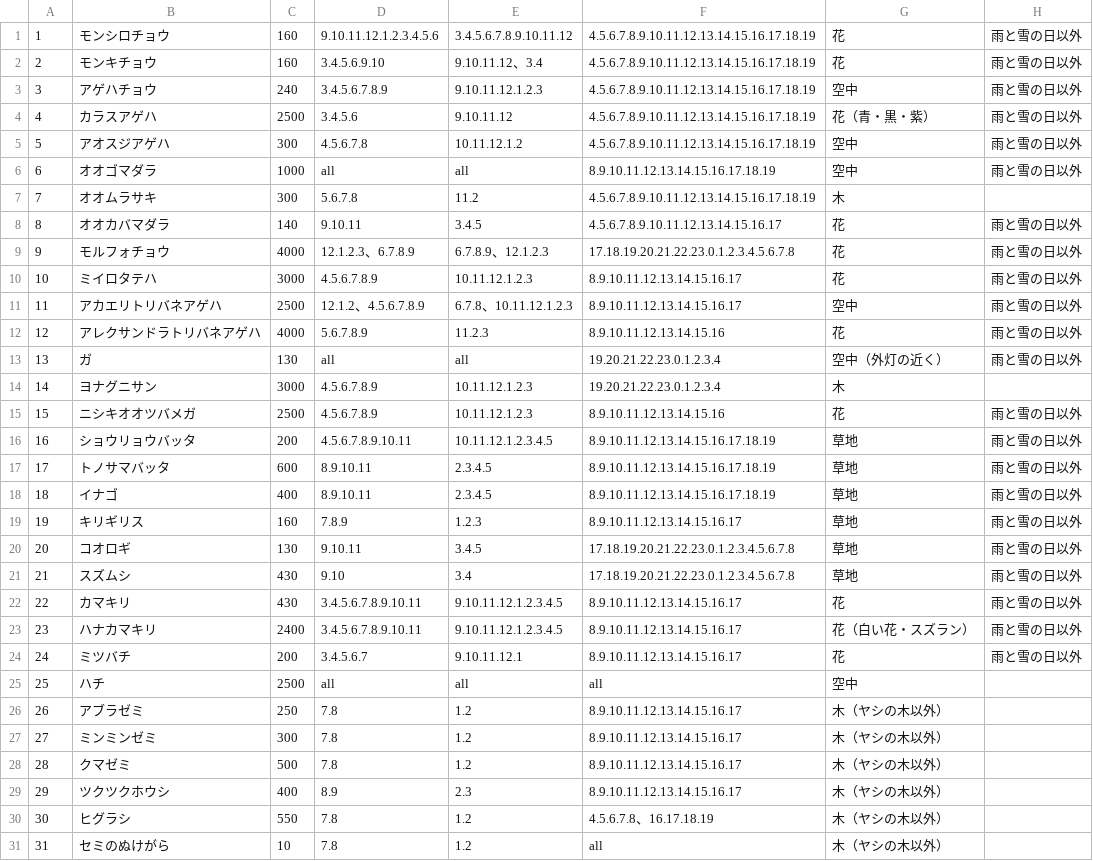
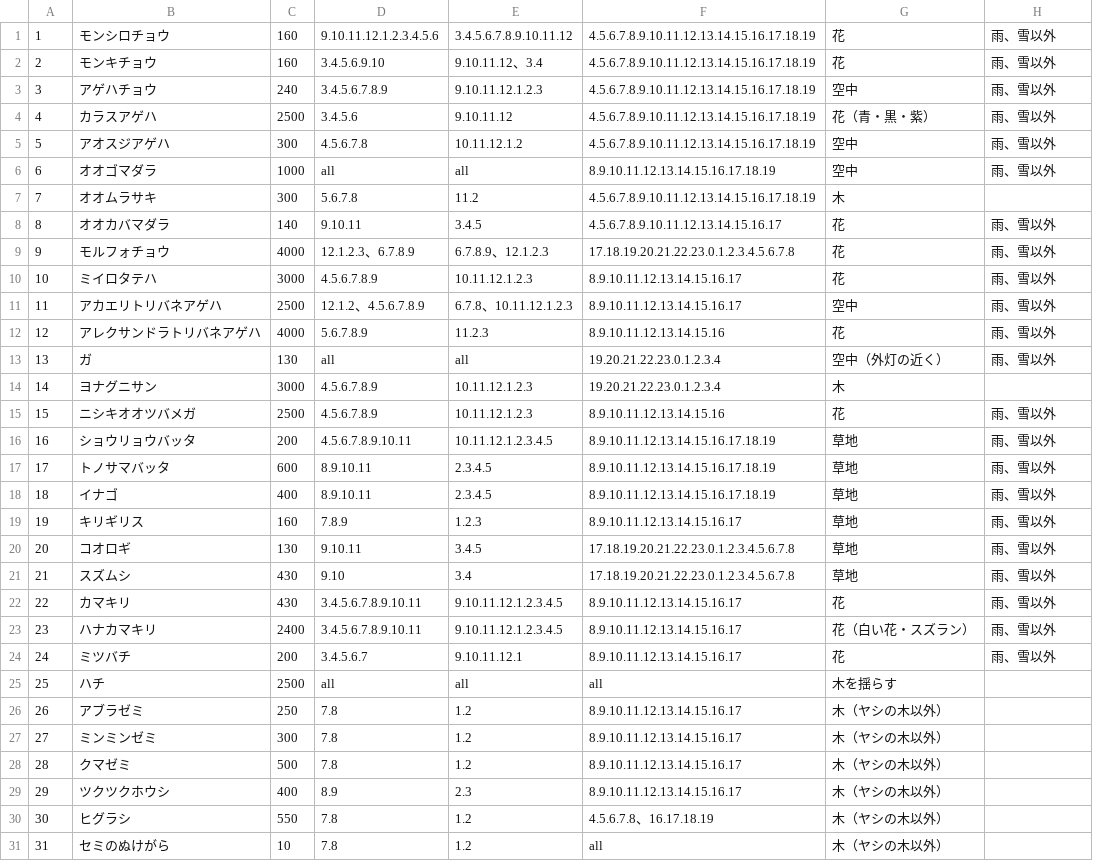
Before and after one commit to Kackie/vue_csvReader, a CSV file: insect.csv, drawn as a sheet; only a part is shown; the diff covers the shown part only.

```diff
--- a/insect.csv
+++ b/insect.csv
@@ -1,26 +1,26 @@
-1,モンシロチョウ,160,9.10.11.12.1.2.3.4.5.6,3.4.5.6.7.8.9.10.11.12,4.5.6.7.8.9.10.11.12.13.14.15.16.17.18.19,花,雨と雪の日以外
-2,モンキチョウ,160,3.4.5.6.9.10,9.10.11.12、3.4,4.5.6.7.8.9.10.11.12.13.14.15.16.17.18.19,花,雨と雪の日以外
-3,アゲハチョウ,240,3.4.5.6.7.8.9,9.10.11.12.1.2.3,4.5.6.7.8.9.10.11.12.13.14.15.16.17.18.19,空中,雨と雪の日以外
-4,カラスアゲハ,2500,3.4.5.6,9.10.11.12,4.5.6.7.8.9.10.11.12.13.14.15.16.17.18.19,花（青・黒・紫）,雨と雪の日以外
-5,アオスジアゲハ,300,4.5.6.7.8,10.11.12.1.2,4.5.6.7.8.9.10.11.12.13.14.15.16.17.18.19,空中,雨と雪の日以外
-6,オオゴマダラ,1000,all,all,8.9.10.11.12.13.14.15.16.17.18.19,空中,雨と雪の日以外
+1,モンシロチョウ,160,9.10.11.12.1.2.3.4.5.6,3.4.5.6.7.8.9.10.11.12,4.5.6.7.8.9.10.11.12.13.14.15.16.17.18.19,花,雨、雪以外
+2,モンキチョウ,160,3.4.5.6.9.10,9.10.11.12、3.4,4.5.6.7.8.9.10.11.12.13.14.15.16.17.18.19,花,雨、雪以外
+3,アゲハチョウ,240,3.4.5.6.7.8.9,9.10.11.12.1.2.3,4.5.6.7.8.9.10.11.12.13.14.15.16.17.18.19,空中,雨、雪以外
+4,カラスアゲハ,2500,3.4.5.6,9.10.11.12,4.5.6.7.8.9.10.11.12.13.14.15.16.17.18.19,花（青・黒・紫）,雨、雪以外
+5,アオスジアゲハ,300,4.5.6.7.8,10.11.12.1.2,4.5.6.7.8.9.10.11.12.13.14.15.16.17.18.19,空中,雨、雪以外
+6,オオゴマダラ,1000,all,all,8.9.10.11.12.13.14.15.16.17.18.19,空中,雨、雪以外
 7,オオムラサキ,300,5.6.7.8,11.2,4.5.6.7.8.9.10.11.12.13.14.15.16.17.18.19,木,　
-8,オオカバマダラ,140,9.10.11,3.4.5,4.5.6.7.8.9.10.11.12.13.14.15.16.17,花,雨と雪の日以外
-9,モルフォチョウ,4000,12.1.2.3、6.7.8.9,6.7.8.9、12.1.2.3,17.18.19.20.21.22.23.0.1.2.3.4.5.6.7.8,花,雨と雪の日以外
-10,ミイロタテハ,3000,4.5.6.7.8.9,10.11.12.1.2.3,8.9.10.11.12.13.14.15.16.17,花,雨と雪の日以外
-11,アカエリトリバネアゲハ,2500,12.1.2、4.5.6.7.8.9,6.7.8、10.11.12.1.2.3,8.9.10.11.12.13.14.15.16.17,空中,雨と雪の日以外
-12,アレクサンドラトリバネアゲハ,4000,5.6.7.8.9,11.2.3,8.9.10.11.12.13.14.15.16,花,雨と雪の日以外
-13,ガ,130,all,all,19.20.21.22.23.0.1.2.3.4,空中（外灯の近く）,雨と雪の日以外
+8,オオカバマダラ,140,9.10.11,3.4.5,4.5.6.7.8.9.10.11.12.13.14.15.16.17,花,雨、雪以外
+9,モルフォチョウ,4000,12.1.2.3、6.7.8.9,6.7.8.9、12.1.2.3,17.18.19.20.21.22.23.0.1.2.3.4.5.6.7.8,花,雨、雪以外
+10,ミイロタテハ,3000,4.5.6.7.8.9,10.11.12.1.2.3,8.9.10.11.12.13.14.15.16.17,花,雨、雪以外
+11,アカエリトリバネアゲハ,2500,12.1.2、4.5.6.7.8.9,6.7.8、10.11.12.1.2.3,8.9.10.11.12.13.14.15.16.17,空中,雨、雪以外
+12,アレクサンドラトリバネアゲハ,4000,5.6.7.8.9,11.2.3,8.9.10.11.12.13.14.15.16,花,雨、雪以外
+13,ガ,130,all,all,19.20.21.22.23.0.1.2.3.4,空中（外灯の近く）,雨、雪以外
 14,ヨナグニサン,3000,4.5.6.7.8.9,10.11.12.1.2.3,19.20.21.22.23.0.1.2.3.4,木,　
-15,ニシキオオツバメガ,2500,4.5.6.7.8.9,10.11.12.1.2.3,8.9.10.11.12.13.14.15.16,花,雨と雪の日以外
-16,ショウリョウバッタ,200,4.5.6.7.8.9.10.11,10.11.12.1.2.3.4.5,8.9.10.11.12.13.14.15.16.17.18.19,草地,雨と雪の日以外
-17,トノサマバッタ,600,8.9.10.11,2.3.4.5,8.9.10.11.12.13.14.15.16.17.18.19,草地,雨と雪の日以外
-18,イナゴ,400,8.9.10.11,2.3.4.5,8.9.10.11.12.13.14.15.16.17.18.19,草地,雨と雪の日以外
-19,キリギリス,160,7.8.9,1.2.3,8.9.10.11.12.13.14.15.16.17,草地,雨と雪の日以外
-20,コオロギ,130,9.10.11,3.4.5,17.18.19.20.21.22.23.0.1.2.3.4.5.6.7.8,草地,雨と雪の日以外
-21,スズムシ,430,9.10,3.4,17.18.19.20.21.22.23.0.1.2.3.4.5.6.7.8,草地,雨と雪の日以外
-22,カマキリ,430,3.4.5.6.7.8.9.10.11,9.10.11.12.1.2.3.4.5,8.9.10.11.12.13.14.15.16.17,花,雨と雪の日以外
-23,ハナカマキリ,2400,3.4.5.6.7.8.9.10.11,9.10.11.12.1.2.3.4.5,8.9.10.11.12.13.14.15.16.17,花（白い花・スズラン）,雨と雪の日以外
-24,ミツバチ,200,3.4.5.6.7,9.10.11.12.1,8.9.10.11.12.13.14.15.16.17,花,雨と雪の日以外
-25,ハチ,2500,all,all,all,空中,　
+15,ニシキオオツバメガ,2500,4.5.6.7.8.9,10.11.12.1.2.3,8.9.10.11.12.13.14.15.16,花,雨、雪以外
+16,ショウリョウバッタ,200,4.5.6.7.8.9.10.11,10.11.12.1.2.3.4.5,8.9.10.11.12.13.14.15.16.17.18.19,草地,雨、雪以外
+17,トノサマバッタ,600,8.9.10.11,2.3.4.5,8.9.10.11.12.13.14.15.16.17.18.19,草地,雨、雪以外
+18,イナゴ,400,8.9.10.11,2.3.4.5,8.9.10.11.12.13.14.15.16.17.18.19,草地,雨、雪以外
+19,キリギリス,160,7.8.9,1.2.3,8.9.10.11.12.13.14.15.16.17,草地,雨、雪以外
+20,コオロギ,130,9.10.11,3.4.5,17.18.19.20.21.22.23.0.1.2.3.4.5.6.7.8,草地,雨、雪以外
+21,スズムシ,430,9.10,3.4,17.18.19.20.21.22.23.0.1.2.3.4.5.6.7.8,草地,雨、雪以外
+22,カマキリ,430,3.4.5.6.7.8.9.10.11,9.10.11.12.1.2.3.4.5,8.9.10.11.12.13.14.15.16.17,花,雨、雪以外
+23,ハナカマキリ,2400,3.4.5.6.7.8.9.10.11,9.10.11.12.1.2.3.4.5,8.9.10.11.12.13.14.15.16.17,花（白い花・スズラン）,雨、雪以外
+24,ミツバチ,200,3.4.5.6.7,9.10.11.12.1,8.9.10.11.12.13.14.15.16.17,花,雨、雪以外
+25,ハチ,2500,all,all,all,木を揺らす,　
 26,アブラゼミ,250,7.8,1.2,8.9.10.11.12.13.14.15.16.17,木（ヤシの木以外）,　
```
Also changed, not shown: 17 edited cells elsewhere in this file, fish.csv, 3 other files.
